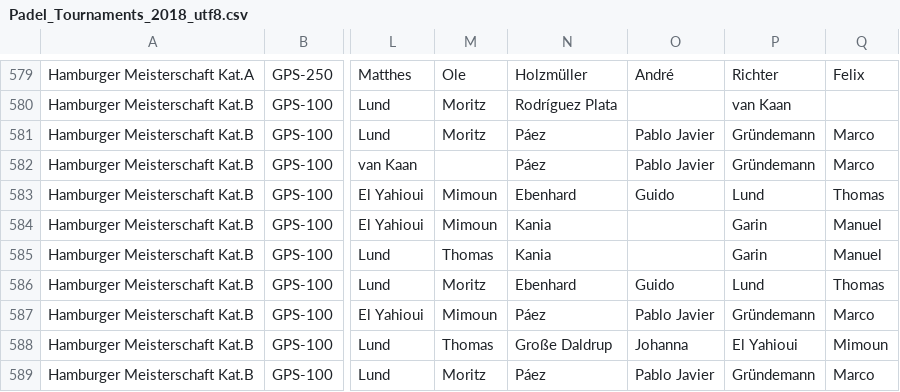
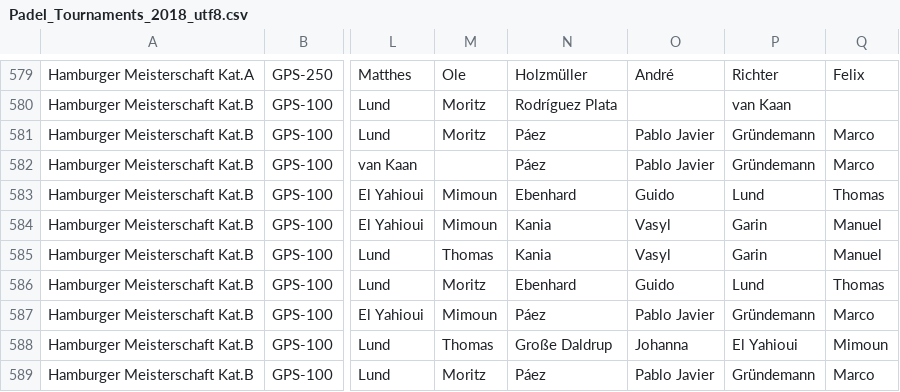
Before and after one commit to Padelanalytics/padelanalytics, a CSV file: tournaments/csv/Padel_Tournaments_2018_utf8.csv, drawn as a sheet; only a part is shown, gaps mark what is left out; the diff names each change by its address in the sheet, - before the commit and + after, or states it on an @@ line.

Commit message:
Update Padel_Tournaments_2018_utf8.csv

```diff
--- a/tournaments/csv/Padel_Tournaments_2018_utf8.csv
+++ b/tournaments/csv/Padel_Tournaments_2018_utf8.csv
-O584:O585: (empty)
+O584:O585: Vasyl
```
